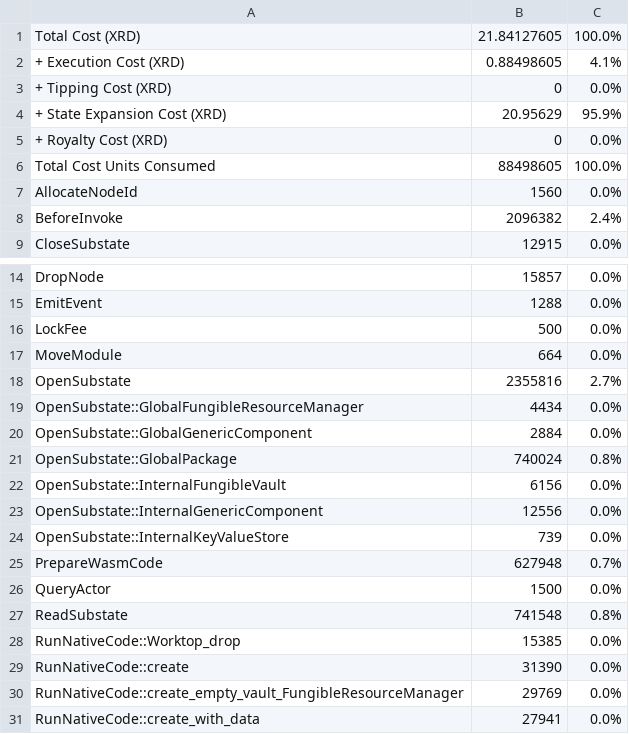
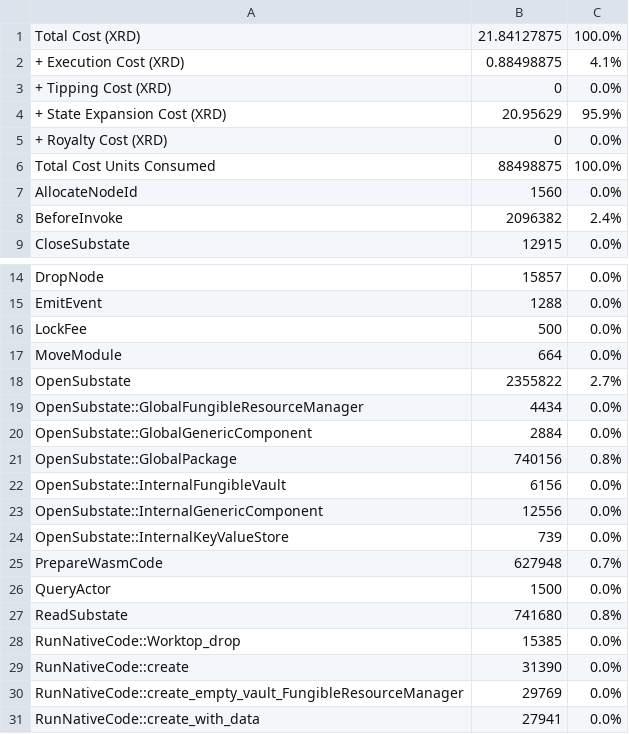
Before and after one commit to radixdlt/radixdlt-scrypto, a CSV file: radix-engine-tests/assets/cost_publish_large_package.csv, drawn as a sheet; only a part is shown, gaps mark what is left out.

Commit message:
Use PACKAGE_SCHEMAS_PARTITION

```diff
--- a/radix-engine-tests/assets/cost_publish_large_package.csv
+++ b/radix-engine-tests/assets/cost_publish_large_package.csv
@@ -1,3 +1,3 @@
-Total Cost (XRD)                                                           ,    21.84127605,    100.0%
-+ Execution Cost (XRD)                                                     ,     0.88498605,      4.1%
+Total Cost (XRD)                                                           ,    21.84127875,    100.0%
++ Execution Cost (XRD)                                                     ,     0.88498875,      4.1%
 + Tipping Cost (XRD)                                                       ,              0,      0.0%
@@ -5,3 +5,3 @@ Total Cost (XRD)                                                           ,
 + Royalty Cost (XRD)                                                       ,              0,      0.0%
-Total Cost Units Consumed                                                  ,       88498605,    100.0%
+Total Cost Units Consumed                                                  ,       88498875,    100.0%
 AllocateNodeId                                                             ,           1560,      0.0%
@@ -17,6 +17,6 @@ LockFee                                                                    ,
 MoveModule                                                                 ,            664,      0.0%
-OpenSubstate                                                               ,        2355816,      2.7%
+OpenSubstate                                                               ,        2355822,      2.7%
 OpenSubstate::GlobalFungibleResourceManager                                ,           4434,      0.0%
 OpenSubstate::GlobalGenericComponent                                       ,           2884,      0.0%
-OpenSubstate::GlobalPackage                                                ,         740024,      0.8%
+OpenSubstate::GlobalPackage                                                ,         740156,      0.8%
 OpenSubstate::InternalFungibleVault                                        ,           6156,      0.0%
@@ -26,3 +26,3 @@ PrepareWasmCode                                                            ,
 QueryActor                                                                 ,           1500,      0.0%
-ReadSubstate                                                               ,         741548,      0.8%
+ReadSubstate                                                               ,         741680,      0.8%
 RunNativeCode::Worktop_drop                                                ,          15385,      0.0%
```
Also changed, not shown: 6 other files.
